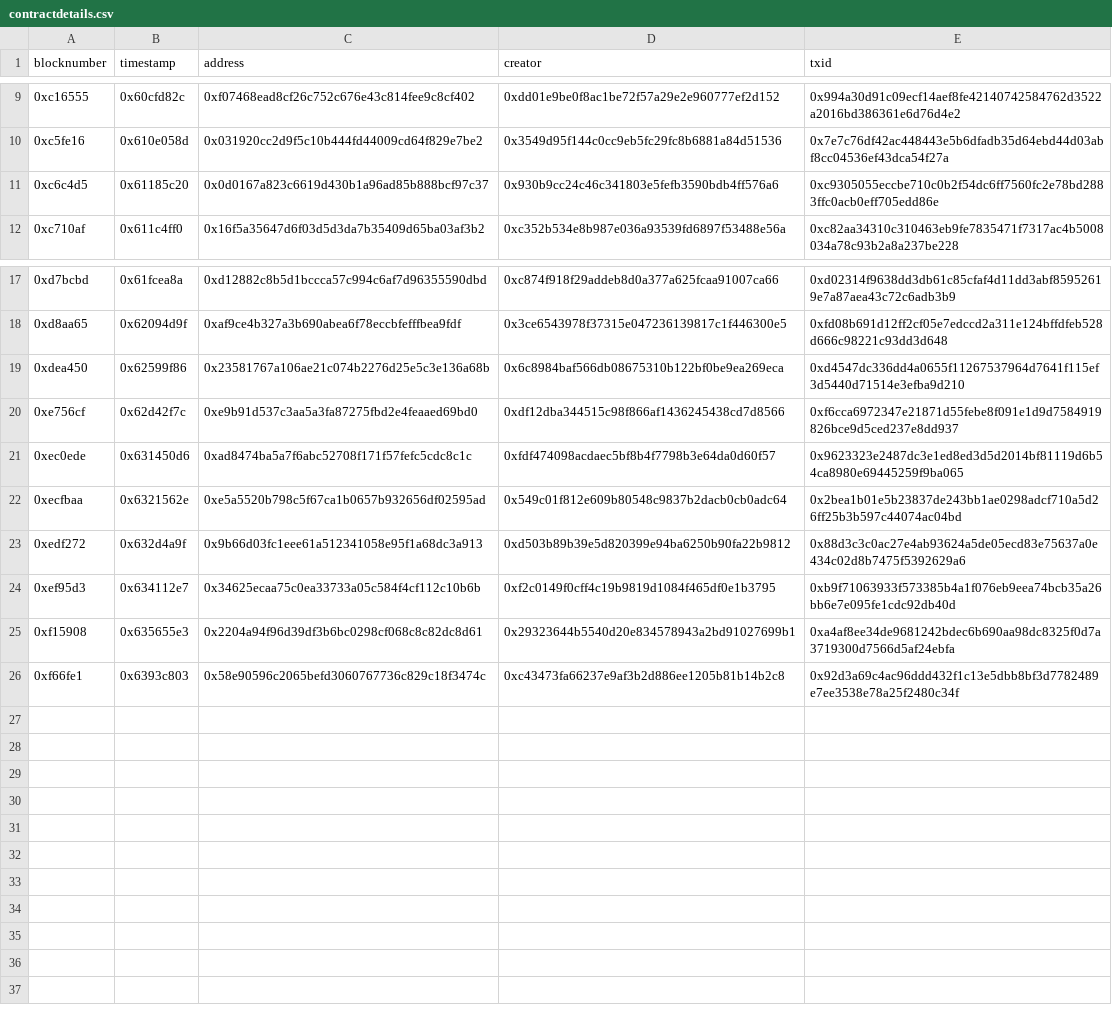
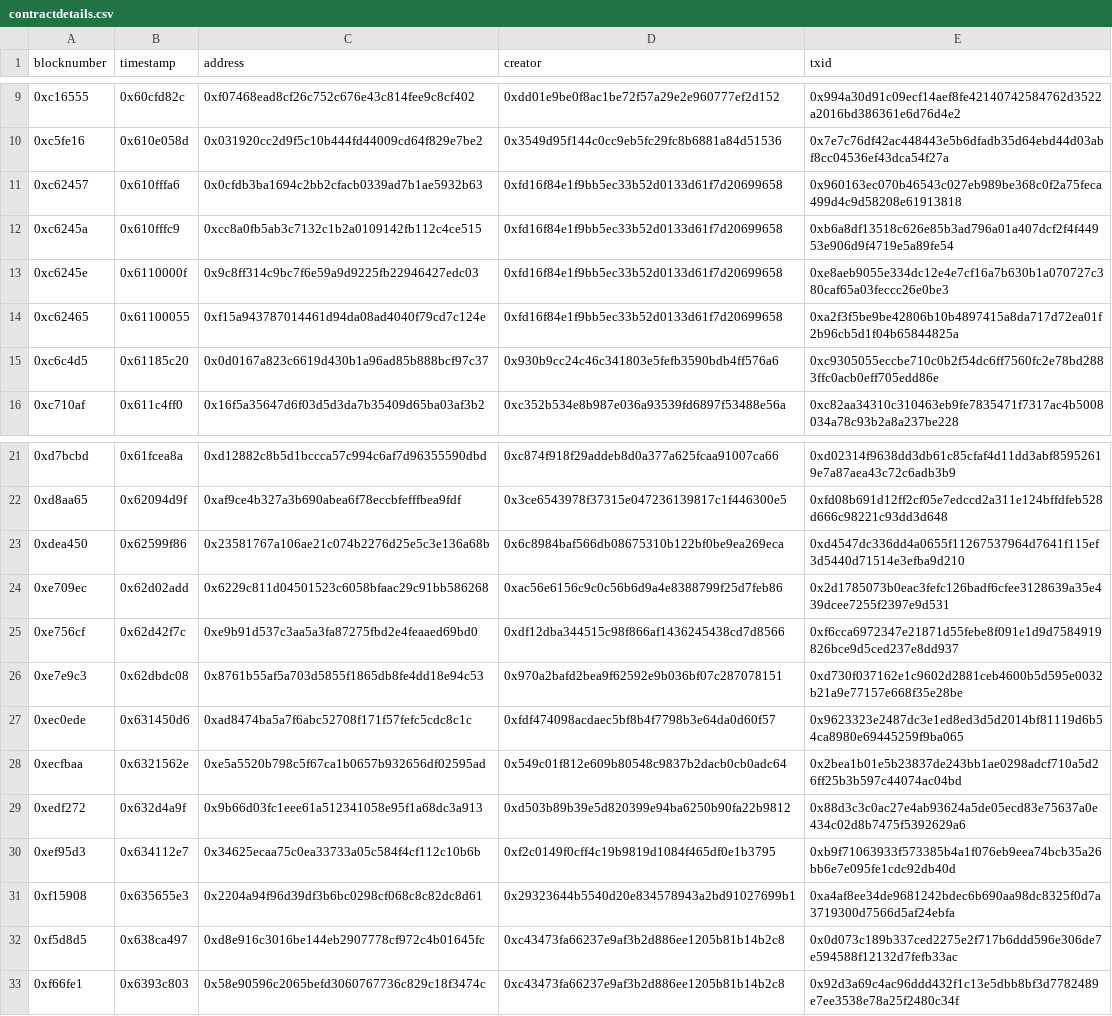
Before and after one commit to monsterhighdev-cloud/blockchain-tools-libraries-scripts, a CSV file: ethname/sandbox/contractdetails.csv, drawn as a sheet; only a part is shown, gaps mark what is left out.

```diff
--- a/ethname/sandbox/contractdetails.csv
+++ b/ethname/sandbox/contractdetails.csv
@@ -10,2 +10,6 @@ blocknumber, timestamp, address, creator, txid
 0xc5fe16, 0x610e058d, 0x031920cc2d9f5c10b444fd44009cd64f829e7be2, 0x3549d95f144c0cc9eb5fc29fc8b6881a84d51536, 0x7e7c76df42ac448443e5b6dfadb35d64ebd44d03abf8cc04536ef43dca54f27a
+0xc62457, 0x610fffa6, 0x0cfdb3ba1694c2bb2cfacb0339ad7b1ae5932b63, 0xfd16f84e1f9bb5ec33b52d0133d61f7d20699658, 0x960163ec070b46543c027eb989be368c0f2a75feca499d4c9d58208e61913818
+0xc6245a, 0x610fffc9, 0xcc8a0fb5ab3c7132c1b2a0109142fb112c4ce515, 0xfd16f84e1f9bb5ec33b52d0133d61f7d20699658, 0xb6a8df13518c626e85b3ad796a01a407dcf2f4f44953e906d9f4719e5a89fe54
+0xc6245e, 0x6110000f, 0x9c8ff314c9bc7f6e59a9d9225fb22946427edc03, 0xfd16f84e1f9bb5ec33b52d0133d61f7d20699658, 0xe8aeb9055e334dc12e4e7cf16a7b630b1a070727c380caf65a03feccc26e0be3
+0xc62465, 0x61100055, 0xf15a943787014461d94da08ad4040f79cd7c124e, 0xfd16f84e1f9bb5ec33b52d0133d61f7d20699658, 0xa2f3f5be9be42806b10b4897415a8da717d72ea01f2b96cb5d1f04b65844825a
 0xc6c4d5, 0x61185c20, 0x0d0167a823c6619d430b1a96ad85b888bcf97c37, 0x930b9cc24c46c341803e5fefb3590bdb4ff576a6, 0xc9305055eccbe710c0b2f54dc6ff7560fc2e78bd2883ffc0acb0eff705edd86e
@@ -19,3 +23,5 @@ blocknumber, timestamp, address, creator, txid
 0xdea450, 0x62599f86, 0x23581767a106ae21c074b2276d25e5c3e136a68b, 0x6c8984baf566db08675310b122bf0be9ea269eca, 0xd4547dc336dd4a0655f11267537964d7641f115ef3d5440d71514e3efba9d210
+0xe709ec, 0x62d02add, 0x6229c811d04501523c6058bfaac29c91bb586268, 0xac56e6156c9c0c56b6d9a4e8388799f25d7feb86, 0x2d1785073b0eac3fefc126badf6cfee3128639a35e439dcee7255f2397e9d531
 0xe756cf, 0x62d42f7c, 0xe9b91d537c3aa5a3fa87275fbd2e4feaaed69bd0, 0xdf12dba344515c98f866af1436245438cd7d8566, 0xf6cca6972347e21871d55febe8f091e1d9d7584919826bce9d5ced237e8dd937
+0xe7e9c3, 0x62dbdc08, 0x8761b55af5a703d5855f1865db8fe4dd18e94c53, 0x970a2bafd2bea9f62592e9b036bf07c287078151, 0xd730f037162e1c9602d2881ceb4600b5d595e0032b21a9e77157e668f35e28be
 0xec0ede, 0x631450d6, 0xad8474ba5a7f6abc52708f171f57fefc5cdc8c1c, 0xfdf474098acdaec5bf8b4f7798b3e64da0d60f57, 0x9623323e2487dc3e1ed8ed3d5d2014bf81119d6b54ca8980e69445259f9ba065
@@ -25,2 +31,3 @@ blocknumber, timestamp, address, creator, txid
 0xf15908, 0x635655e3, 0x2204a94f96d39df3b6bc0298cf068c8c82dc8d61, 0x29323644b5540d20e834578943a2bd91027699b1, 0xa4af8ee34de9681242bdec6b690aa98dc8325f0d7a3719300d7566d5af24ebfa
+0xf5d8d5, 0x638ca497, 0xd8e916c3016be144eb2907778cf972c4b01645fc, 0xc43473fa66237e9af3b2d886ee1205b81b14b2c8, 0x0d073c189b337ced2275e2f717b6ddd596e306de7e594588f12132d7fefb33ac
 0xf66fe1, 0x6393c803, 0x58e90596c2065befd3060767736c829c18f3474c, 0xc43473fa66237e9af3b2d886ee1205b81b14b2c8, 0x92d3a69c4ac96ddd432f1c13e5dbb8bf3d7782489e7ee3538e78a25f2480c34f
```
Also changed, not shown: ethname/config/contracts.2017.csv, ethname/config/contracts.2021.csv, 11 other files.
